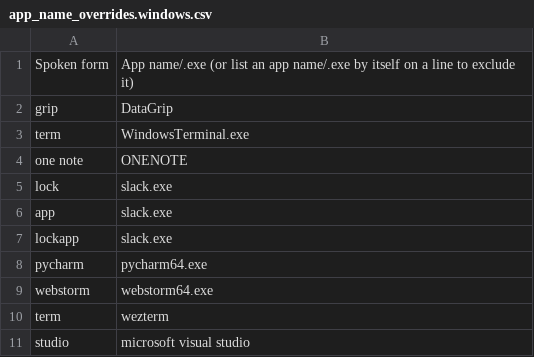
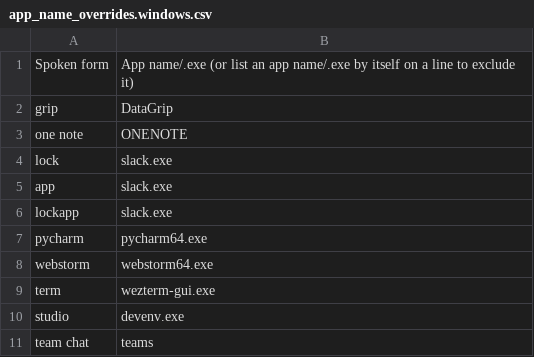
Before and after one commit to Kamholtz/community, a CSV file: core/app_switcher/app_name_overrides.windows.csv, drawn as a sheet.

```diff
--- a/core/app_switcher/app_name_overrides.windows.csv
+++ b/core/app_switcher/app_name_overrides.windows.csv
@@ -2,3 +2,2 @@ Spoken form, App name/.exe (or list an app name/.exe by itself on a line to excl
 grip, DataGrip
-term, WindowsTerminal.exe
 one note, ONENOTE
@@ -9,3 +8,4 @@ pycharm, pycharm64.exe
 webstorm, webstorm64.exe
-term, wezterm
-studio, microsoft visual studio
+term, wezterm-gui.exe
+studio, devenv.exe
+team chat, teams
```
Also changed, not shown: settings/abbreviations.csv, 3 other files.
